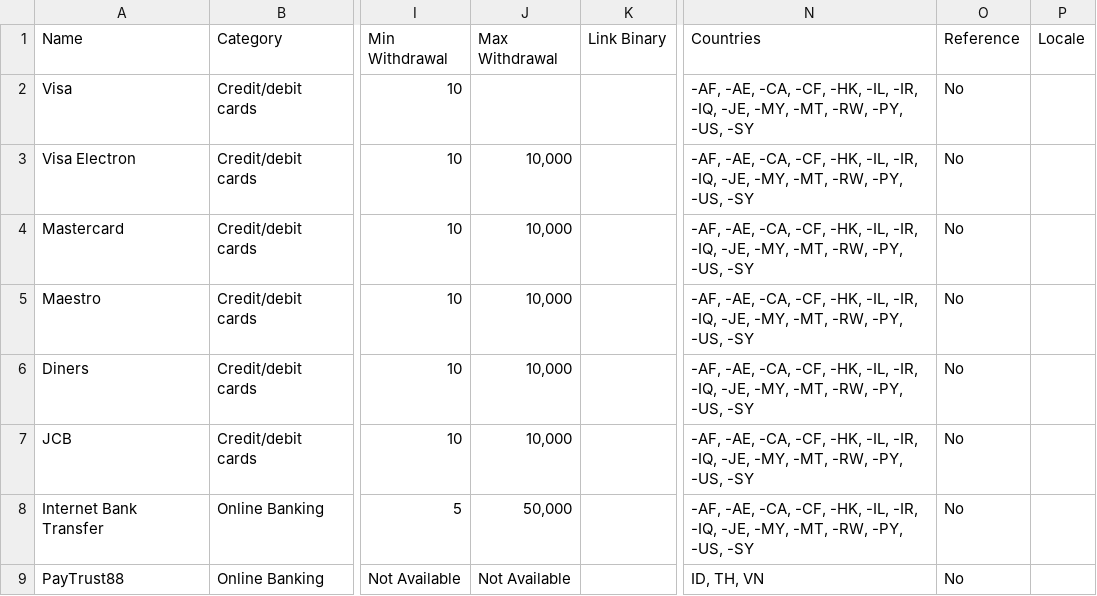
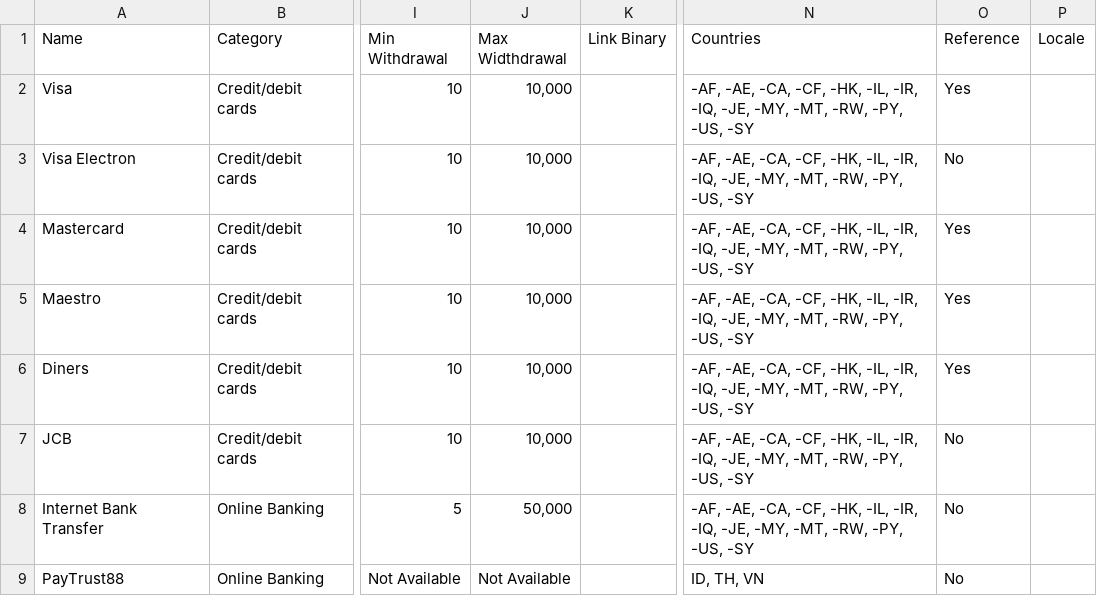
Before and after one commit to binary-com/deriv-com, a CSV file: scripts/data/payment-methods.csv, drawn as a sheet; only a part is shown, gaps mark what is left out; the diff covers the shown part only; the diff names each change by its address in the sheet, - before the commit and + after, or states it on an @@ line.

```diff
--- a/scripts/data/payment-methods.csv
+++ b/scripts/data/payment-methods.csv
-J1: Max Withdrawal
+J1: Max Widthdrawal
-J2 (Max Widthdrawal): (empty)
+J2 (Max Widthdrawal): 10,000
-O2 (Reference): No
+O2 (Reference): Yes
-O4:O6 (Reference): No
+O4:O6 (Reference): Yes
```
Also changed, not shown: 7 added rows, 4 removed rows and 16 edited cells elsewhere in this file, 2 other files.
